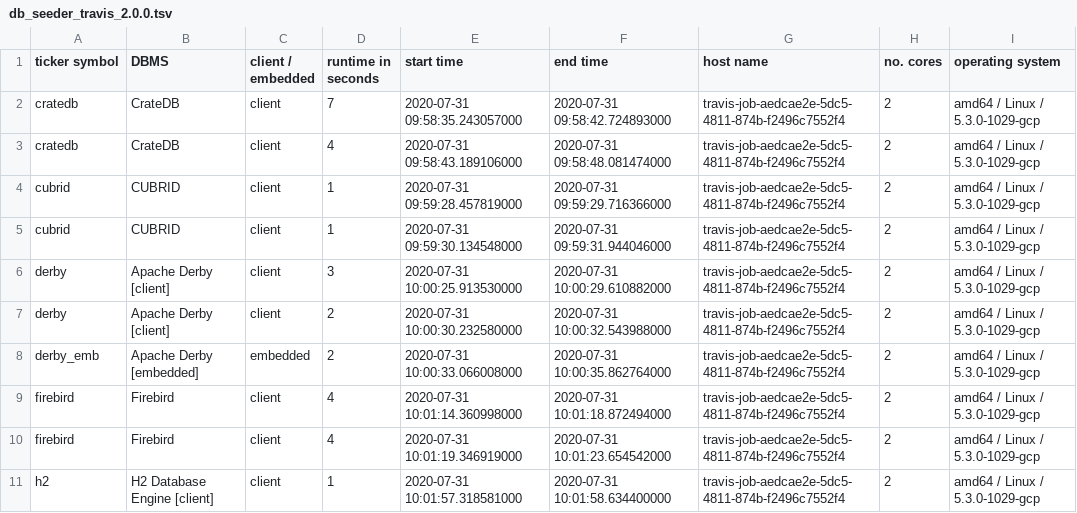
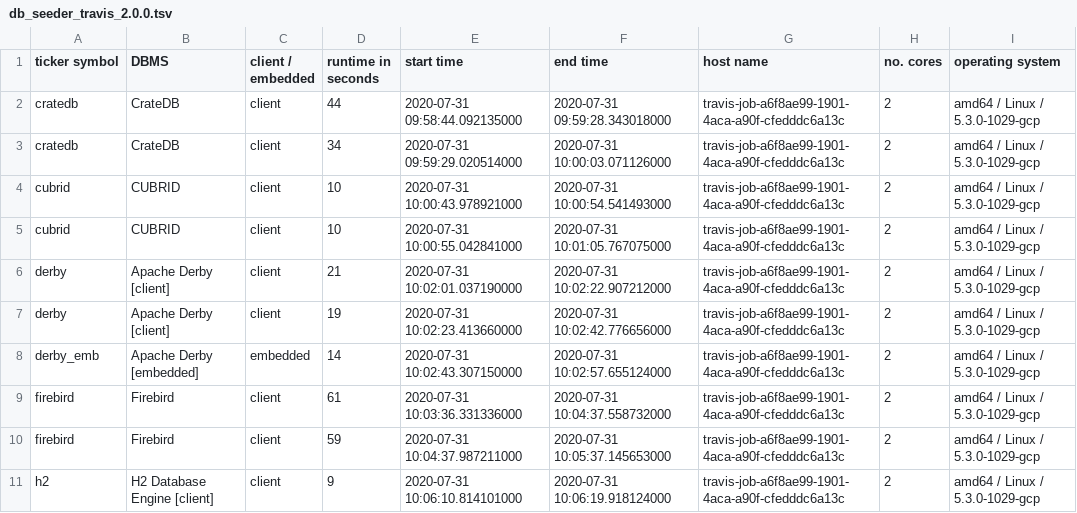
Before and after one commit to KonnexionsGmbH/db_seeder, a TSV file: statistics/db_seeder_travis_2.0.0.tsv, drawn as a sheet; only a part is shown; the diff covers the shown part only.

Commit message:
Travis update: 31.07.2020 10:35:31 (Build 264)
[skip ci]

```diff
--- a/statistics/db_seeder_travis_2.0.0.tsv
+++ b/statistics/db_seeder_travis_2.0.0.tsv
@@ -1,11 +1,11 @@
 ticker symbol	DBMS	client / embedded	runtime in seconds	start time	end time	host name	no. cores	operating system
-cratedb	CrateDB	client	7	2020-07-31 09:58:35.243057000	2020-07-31 09:58:42.724893000	travis-job-aedcae2e-5dc5-4811-874b-f2496c7552f4	2	amd64 / Linux / 5.3.0-1029-gcp
-cratedb	CrateDB	client	4	2020-07-31 09:58:43.189106000	2020-07-31 09:58:48.081474000	travis-job-aedcae2e-5dc5-4811-874b-f2496c7552f4	2	amd64 / Linux / 5.3.0-1029-gcp
-cubrid	CUBRID	client	1	2020-07-31 09:59:28.457819000	2020-07-31 09:59:29.716366000	travis-job-aedcae2e-5dc5-4811-874b-f2496c7552f4	2	amd64 / Linux / 5.3.0-1029-gcp
-cubrid	CUBRID	client	1	2020-07-31 09:59:30.134548000	2020-07-31 09:59:31.944046000	travis-job-aedcae2e-5dc5-4811-874b-f2496c7552f4	2	amd64 / Linux / 5.3.0-1029-gcp
-derby	Apache Derby [client]	client	3	2020-07-31 10:00:25.913530000	2020-07-31 10:00:29.610882000	travis-job-aedcae2e-5dc5-4811-874b-f2496c7552f4	2	amd64 / Linux / 5.3.0-1029-gcp
-derby	Apache Derby [client]	client	2	2020-07-31 10:00:30.232580000	2020-07-31 10:00:32.543988000	travis-job-aedcae2e-5dc5-4811-874b-f2496c7552f4	2	amd64 / Linux / 5.3.0-1029-gcp
-derby_emb	Apache Derby [embedded]	embedded	2	2020-07-31 10:00:33.066008000	2020-07-31 10:00:35.862764000	travis-job-aedcae2e-5dc5-4811-874b-f2496c7552f4	2	amd64 / Linux / 5.3.0-1029-gcp
-firebird	Firebird	client	4	2020-07-31 10:01:14.360998000	2020-07-31 10:01:18.872494000	travis-job-aedcae2e-5dc5-4811-874b-f2496c7552f4	2	amd64 / Linux / 5.3.0-1029-gcp
-firebird	Firebird	client	4	2020-07-31 10:01:19.346919000	2020-07-31 10:01:23.654542000	travis-job-aedcae2e-5dc5-4811-874b-f2496c7552f4	2	amd64 / Linux / 5.3.0-1029-gcp
-h2	H2 Database Engine [client]	client	1	2020-07-31 10:01:57.318581000	2020-07-31 10:01:58.634400000	travis-job-aedcae2e-5dc5-4811-874b-f2496c7552f4	2	amd64 / Linux / 5.3.0-1029-gcp
+cratedb	CrateDB	client	44	2020-07-31 09:58:44.092135000	2020-07-31 09:59:28.343018000	travis-job-a6f8ae99-1901-4aca-a90f-cfedddc6a13c	2	amd64 / Linux / 5.3.0-1029-gcp
+cratedb	CrateDB	client	34	2020-07-31 09:59:29.020514000	2020-07-31 10:00:03.071126000	travis-job-a6f8ae99-1901-4aca-a90f-cfedddc6a13c	2	amd64 / Linux / 5.3.0-1029-gcp
+cubrid	CUBRID	client	10	2020-07-31 10:00:43.978921000	2020-07-31 10:00:54.541493000	travis-job-a6f8ae99-1901-4aca-a90f-cfedddc6a13c	2	amd64 / Linux / 5.3.0-1029-gcp
+cubrid	CUBRID	client	10	2020-07-31 10:00:55.042841000	2020-07-31 10:01:05.767075000	travis-job-a6f8ae99-1901-4aca-a90f-cfedddc6a13c	2	amd64 / Linux / 5.3.0-1029-gcp
+derby	Apache Derby [client]	client	21	2020-07-31 10:02:01.037190000	2020-07-31 10:02:22.907212000	travis-job-a6f8ae99-1901-4aca-a90f-cfedddc6a13c	2	amd64 / Linux / 5.3.0-1029-gcp
+derby	Apache Derby [client]	client	19	2020-07-31 10:02:23.413660000	2020-07-31 10:02:42.776656000	travis-job-a6f8ae99-1901-4aca-a90f-cfedddc6a13c	2	amd64 / Linux / 5.3.0-1029-gcp
+derby_emb	Apache Derby [embedded]	embedded	14	2020-07-31 10:02:43.307150000	2020-07-31 10:02:57.655124000	travis-job-a6f8ae99-1901-4aca-a90f-cfedddc6a13c	2	amd64 / Linux / 5.3.0-1029-gcp
+firebird	Firebird	client	61	2020-07-31 10:03:36.331336000	2020-07-31 10:04:37.558732000	travis-job-a6f8ae99-1901-4aca-a90f-cfedddc6a13c	2	amd64 / Linux / 5.3.0-1029-gcp
+firebird	Firebird	client	59	2020-07-31 10:04:37.987211000	2020-07-31 10:05:37.145653000	travis-job-a6f8ae99-1901-4aca-a90f-cfedddc6a13c	2	amd64 / Linux / 5.3.0-1029-gcp
+h2	H2 Database Engine [client]	client	9	2020-07-31 10:06:10.814101000	2020-07-31 10:06:19.918124000	travis-job-a6f8ae99-1901-4aca-a90f-cfedddc6a13c	2	amd64 / Linux / 5.3.0-1029-gcp
```
Also changed, not shown: 100 edited cells elsewhere in this file.
